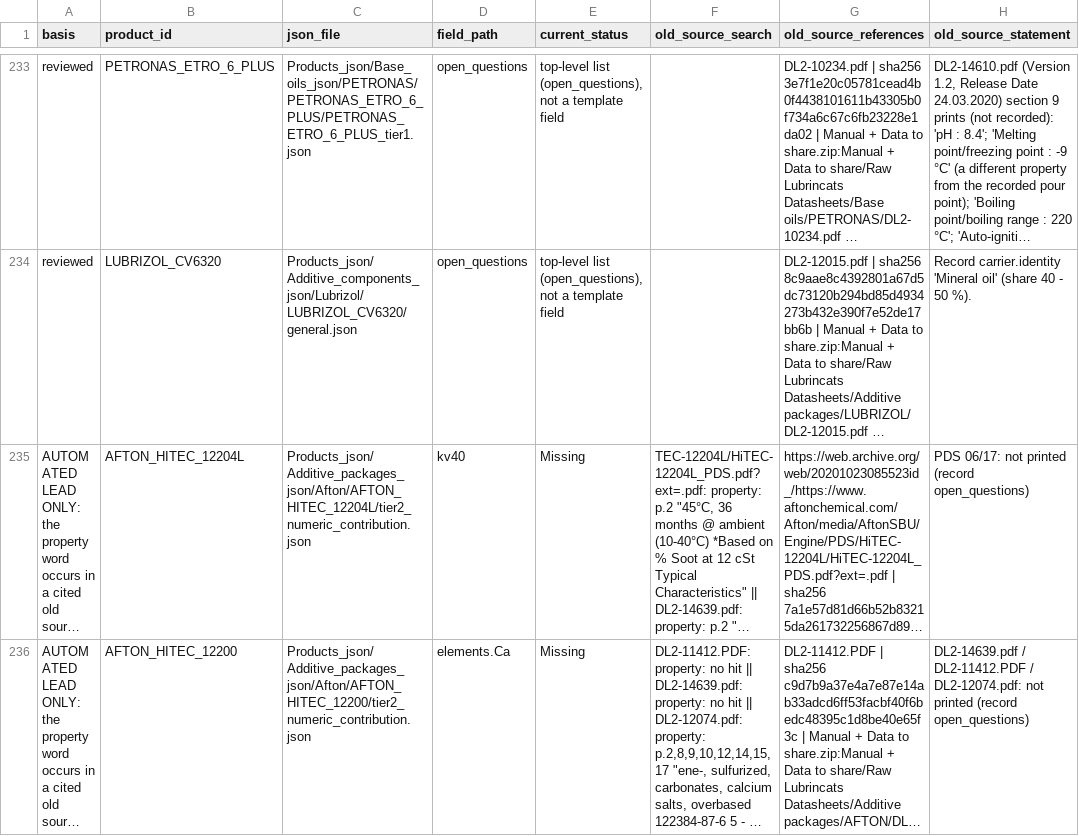
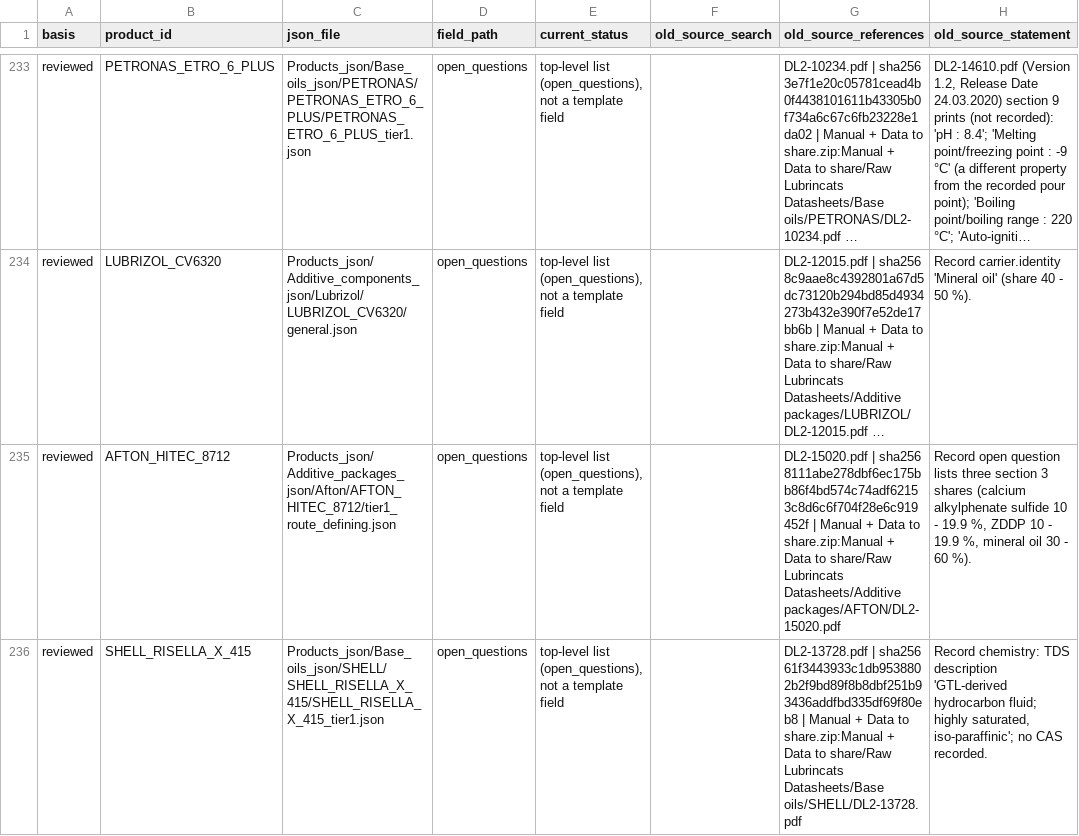
Before and after one commit to alaaahmadd182-lab/Smart-formulator-project, a CSV file: existing_product_comparison_2026-11-12/tables/existing_source_information_not_captured.csv, drawn as a sheet; only a part is shown, gaps mark what is left out; the shorter side is filled out with more unchanged rows; long unchanged cells end in …; the diff covers the shown part only; the diff names each change by its address in the sheet, - before the commit and + after, or states it on an @@ line.

```diff
--- a/existing_product_comparison_2026-11-12/tables/existing_source_information_not_captured.csv
+++ b/existing_product_comparison_2026-11-12/tables/existing_source_information_not_captured.csv
+row 235: reviewed | AFTON_HITEC_8712 | Products_json/Additive_packages_json/Afton/AFTON_HITEC_8712/tier1_route_defining.json | open_questions | top-level list (open_questions), not a template field |  | DL2-15020.pdf | sha256 8111abe278dbf6ec175bb86f4bd574c74adf62153c8d6c6f704f28e6c919452f | Manual + Data to share.zip:Manual + Data to share/Raw Lubrincats Datasheets/Additive packages/AFTON/DL2-15020.pdf | Record open question lists three section 3 shares (calcium alkylphenate sulfide 10 - 19.9 %, ZDDP 10 - 19.9 %, mineral oil 30 - 60 %).
+row 236: reviewed | SHELL_RISELLA_X_415 | Products_json/Base_oils_json/SHELL/SHELL_RISELLA_X_415/SHELL_RISELLA_X_415_tier1.json | open_questions | top-level list (open_questions), not a template field |  | DL2-13728.pdf | sha256 61f3443933c1db9538802b2f9bd89f8b8dbf251b93436addfbd335df69f80eb8 | Manual + Data to share.zip:Manual + Data to share/Raw Lubrincats Datasheets/Base oils/SHELL/DL2-13728.pdf | Record chemistry: TDS description 'GTL-derived hydrocarbon fluid; highly saturated, iso-paraffinic'; no CAS recorded.
```
Also changed, not shown: 1 added row elsewhere in this file, existing_product_comparison_2026-11-12/tables/document_read_scope.csv, existing_product_comparison_2026-11-12/tables/old_source_references.csv, 11 other files.
